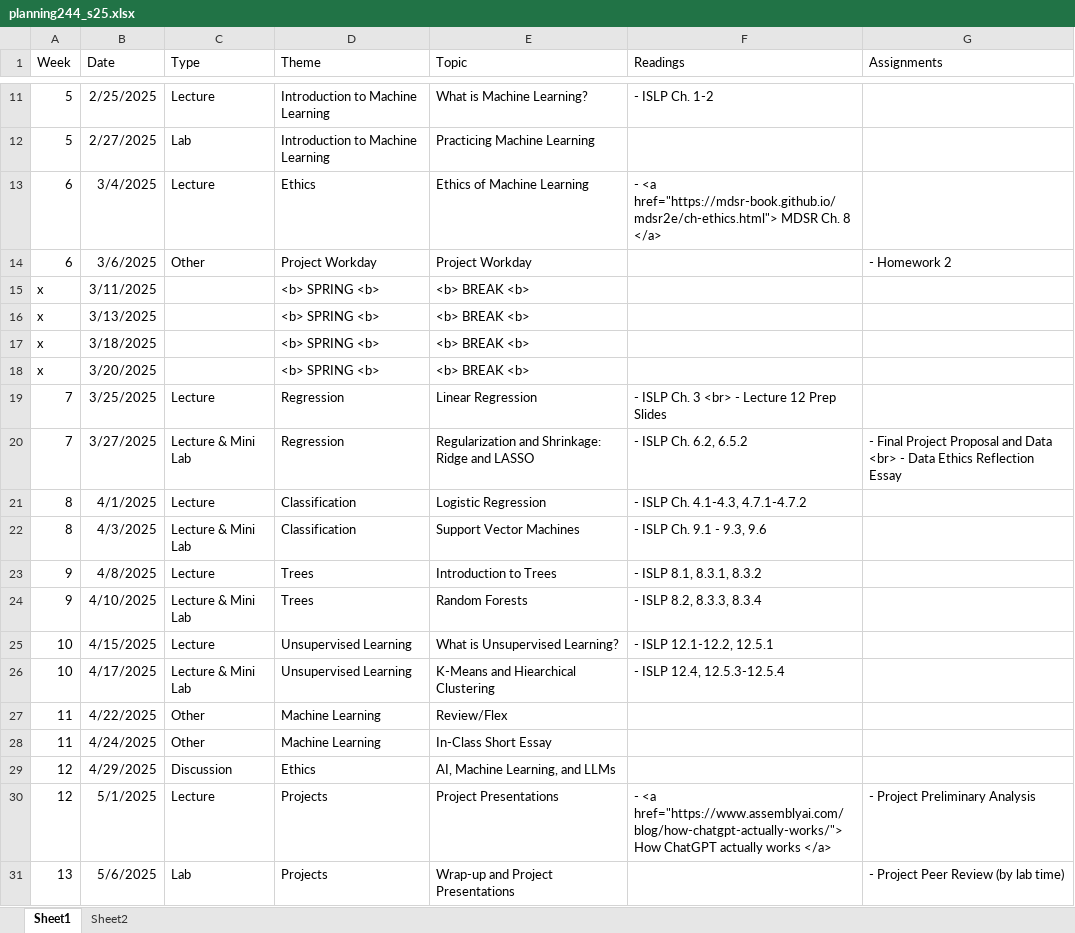
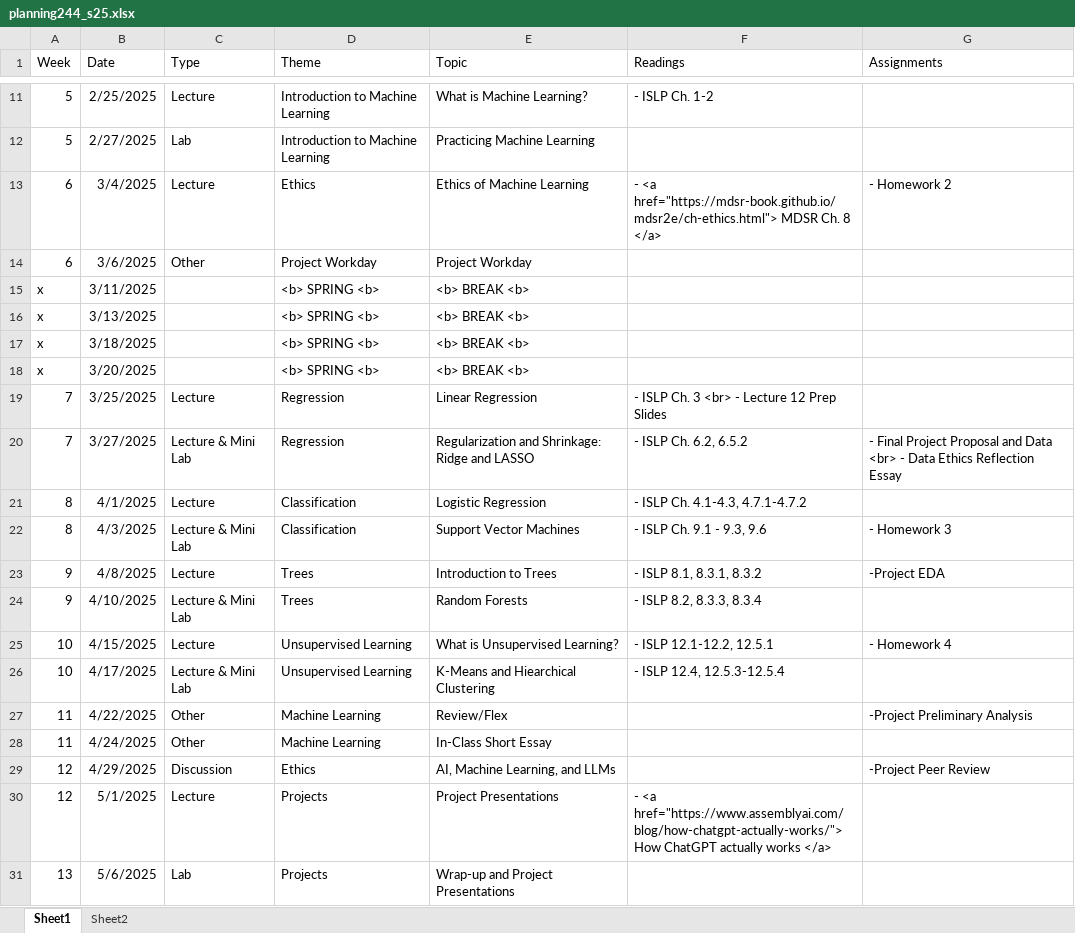
Before and after one commit to RB-datasci-stats/M244-Spring25, an Excel workbook: planning244_s25.xlsx, sheet Sheet1, drawn as a sheet; only a part is shown, gaps mark what is left out; values as stored, in another font and other column widths than the file's, no borders; the diff names each change by its address in the sheet, - before the commit and + after, or states it on an @@ line.

```diff
--- a/planning244_s25.xlsx (sheet Sheet1)
+++ b/planning244_s25.xlsx (sheet Sheet1)
-G13 (Assignments): (empty)
+G13 (Assignments): - Homework 2
-G14 (Assignments): - Homework 2
+G14 (Assignments): (empty)
-G22 (Assignments): (empty)
+G22 (Assignments): - Homework 3
-G23 (Assignments): (empty)
+G23 (Assignments): -Project EDA
-G25 (Assignments): (empty)
+G25 (Assignments): - Homework 4
-G27 (Assignments): (empty)
+G27 (Assignments): -Project Preliminary Analysis
-G29 (Assignments): (empty)
+G29 (Assignments): -Project Peer Review
-G30 (Assignments): - Project Preliminary Analysis
+G30 (Assignments): (empty)
-G31 (Assignments): - Project Peer Review (by lab time)
+G31 (Assignments): (empty)
```
Also changed, not shown: 1 other file.
